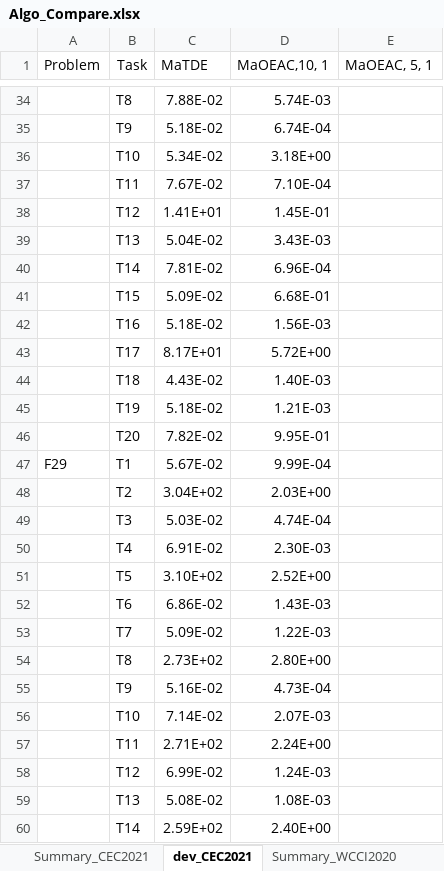
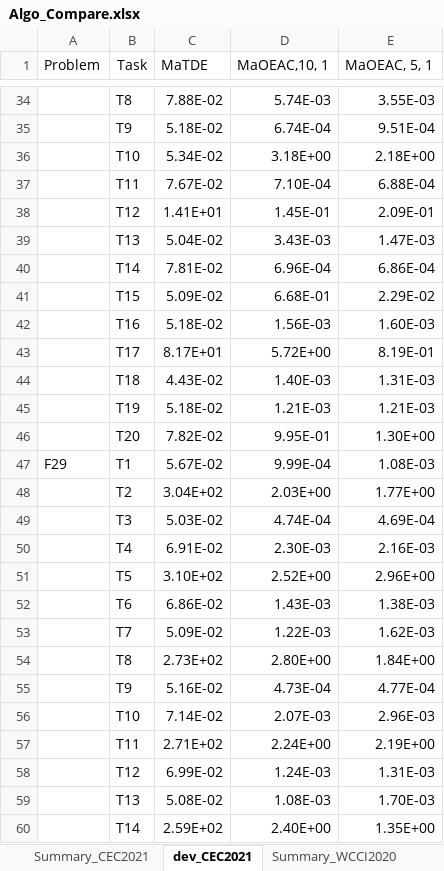
Before and after one commit to BjChacha/CEC2021, an Excel workbook: Algo_Compare.xlsx, sheet dev_CEC2021, drawn as a sheet; only a part is shown, gaps mark what is left out; values as stored, in another font and other column widths than the file's, no borders; the diff covers the shown part only; the diff names each change by its address in the sheet, - before the commit and + after, or states it on an @@ line.

```diff
--- a/Algo_Compare.xlsx (sheet dev_CEC2021)
+++ b/Algo_Compare.xlsx (sheet dev_CEC2021)
-E34 (MaOEAC, 5, 1): (empty)
+E34 (MaOEAC, 5, 1): 3.55E-03
-E35 (MaOEAC, 5, 1): (empty)
+E35 (MaOEAC, 5, 1): 9.51E-04
-E36 (MaOEAC, 5, 1): (empty)
+E36 (MaOEAC, 5, 1): 2.18E+00
-E37 (MaOEAC, 5, 1): (empty)
+E37 (MaOEAC, 5, 1): 6.88E-04
-E38 (MaOEAC, 5, 1): (empty)
+E38 (MaOEAC, 5, 1): 2.09E-01
-E39 (MaOEAC, 5, 1): (empty)
+E39 (MaOEAC, 5, 1): 1.47E-03
-E40 (MaOEAC, 5, 1): (empty)
+E40 (MaOEAC, 5, 1): 6.86E-04
-E41 (MaOEAC, 5, 1): (empty)
+E41 (MaOEAC, 5, 1): 2.29E-02
-E42 (MaOEAC, 5, 1): (empty)
+E42 (MaOEAC, 5, 1): 1.60E-03
-E43 (MaOEAC, 5, 1): (empty)
+E43 (MaOEAC, 5, 1): 8.19E-01
-E44 (MaOEAC, 5, 1): (empty)
+E44 (MaOEAC, 5, 1): 1.31E-03
-E45 (MaOEAC, 5, 1): (empty)
+E45 (MaOEAC, 5, 1): 1.21E-03
-E46 (MaOEAC, 5, 1): (empty)
+E46 (MaOEAC, 5, 1): 1.30E+00
-E47 (MaOEAC, 5, 1): (empty)
+E47 (MaOEAC, 5, 1): 1.08E-03
-E48 (MaOEAC, 5, 1): (empty)
+E48 (MaOEAC, 5, 1): 1.77E+00
-E49 (MaOEAC, 5, 1): (empty)
+E49 (MaOEAC, 5, 1): 4.69E-04
-E50 (MaOEAC, 5, 1): (empty)
+E50 (MaOEAC, 5, 1): 2.16E-03
-E51 (MaOEAC, 5, 1): (empty)
+E51 (MaOEAC, 5, 1): 2.96E+00
-E52 (MaOEAC, 5, 1): (empty)
+E52 (MaOEAC, 5, 1): 1.38E-03
-E53 (MaOEAC, 5, 1): (empty)
+E53 (MaOEAC, 5, 1): 1.62E-03
-E54 (MaOEAC, 5, 1): (empty)
+E54 (MaOEAC, 5, 1): 1.84E+00
-E55 (MaOEAC, 5, 1): (empty)
+E55 (MaOEAC, 5, 1): 4.77E-04
-E56 (MaOEAC, 5, 1): (empty)
+E56 (MaOEAC, 5, 1): 2.96E-03
-E57 (MaOEAC, 5, 1): (empty)
+E57 (MaOEAC, 5, 1): 2.19E+00
-E58 (MaOEAC, 5, 1): (empty)
+E58 (MaOEAC, 5, 1): 1.31E-03
-E59 (MaOEAC, 5, 1): (empty)
+E59 (MaOEAC, 5, 1): 1.70E-03
-E60 (MaOEAC, 5, 1): (empty)
+E60 (MaOEAC, 5, 1): 1.35E+00
```
Also changed, not shown: 161 edited cells elsewhere in this sheet, sheet Summary_CEC2021, 4 other files.
